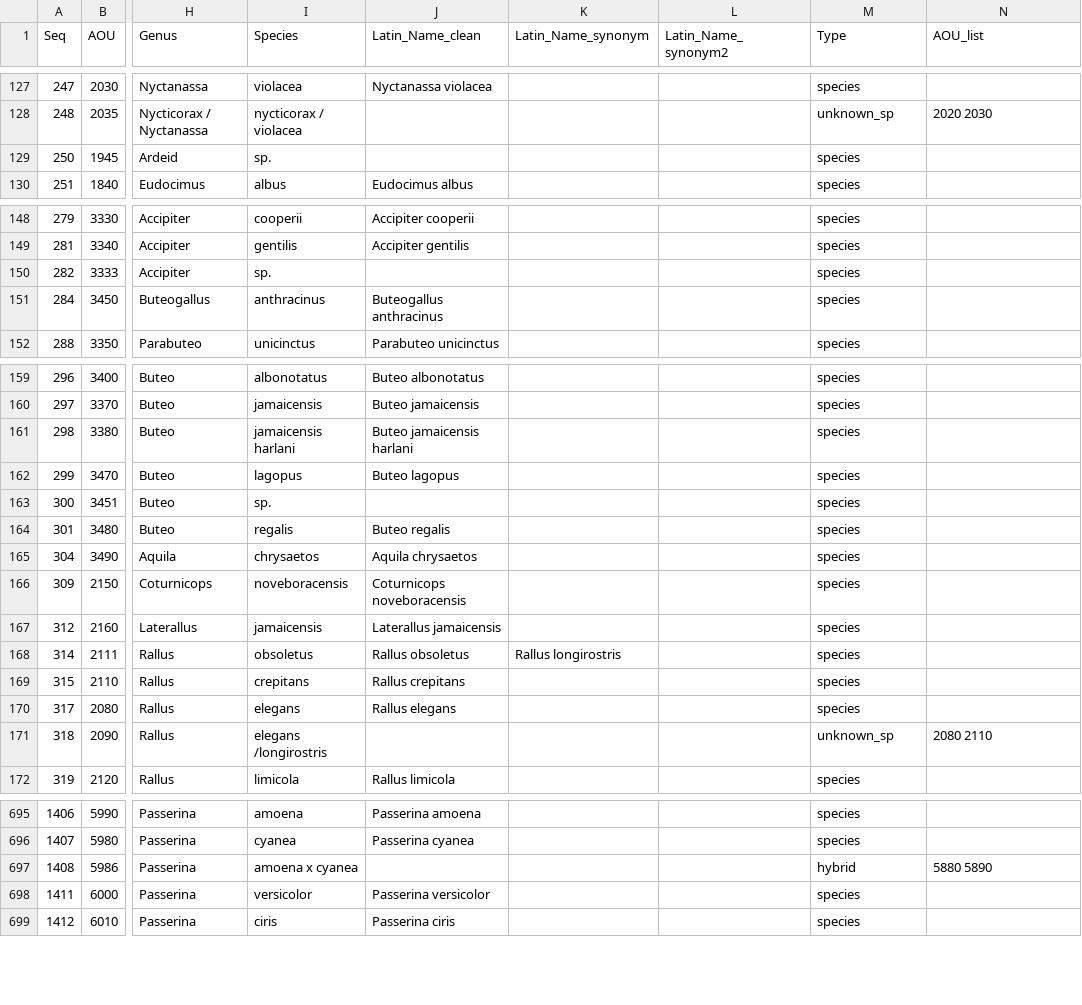
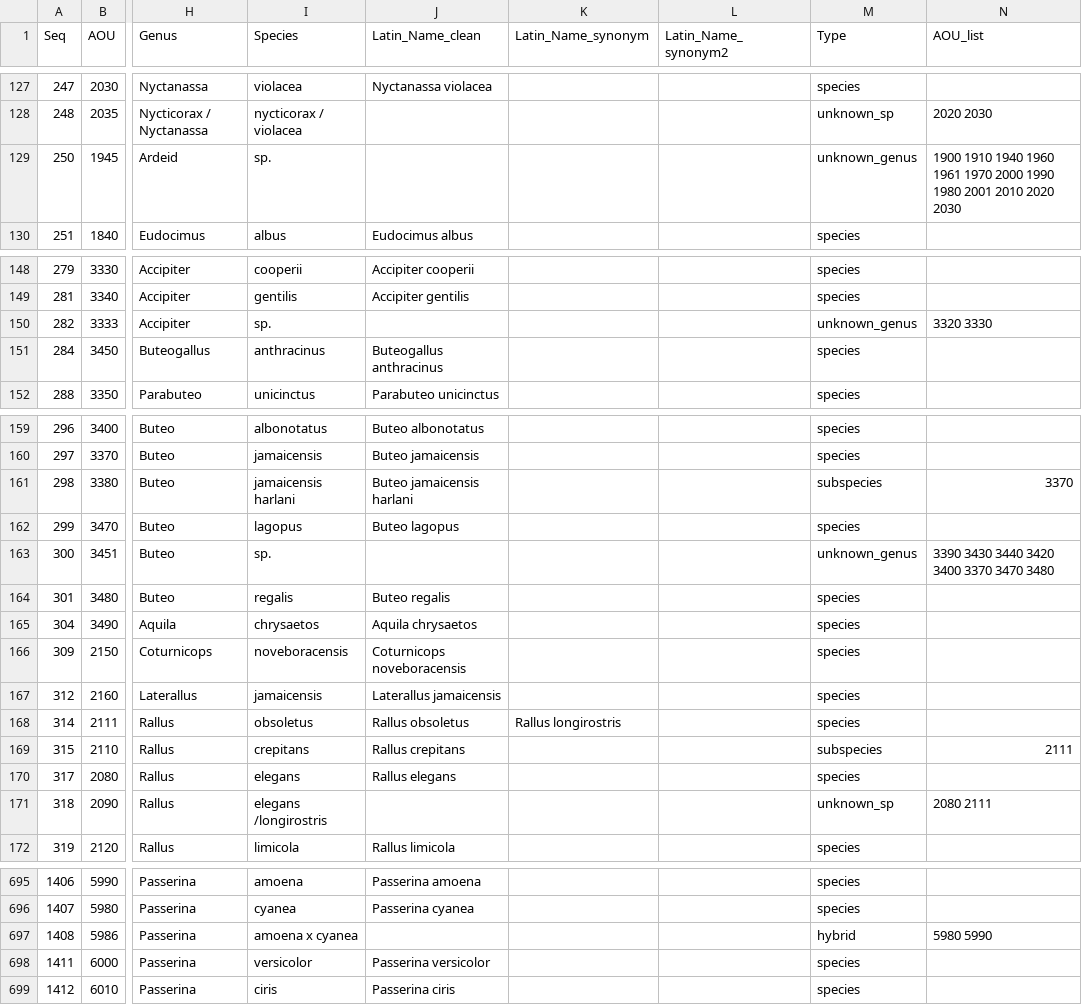
Before and after one commit to aquaXterra/aquaxterra, a CSV file: data/specieslist.csv, drawn as a sheet; only a part is shown, gaps mark what is left out; the diff names each change by its address in the sheet, - before the commit and + after, or states it on an @@ line.

Commit message:
Final tweak to spp table

```diff
--- a/data/specieslist.csv
+++ b/data/specieslist.csv
-M129 (Type): species
+M129 (Type): unknown_genus
-N129 (AOU_list): (empty)
+N129 (AOU_list): 1900 1910 1940 1960 1961 1970 2000 1990 1980 2001 2010 2020 2030
-M150 (Type): species
+M150 (Type): unknown_genus
-N150 (AOU_list): (empty)
+N150 (AOU_list): 3320 3330
-M161 (Type): species
+M161 (Type): subspecies
-N161 (AOU_list): (empty)
+N161 (AOU_list): 3370
-M163 (Type): species
+M163 (Type): unknown_genus
-N163 (AOU_list): (empty)
+N163 (AOU_list): 3390 3430 3440 3420 3400 3370 3470 3480
-M169 (Type): species
+M169 (Type): subspecies
-N169 (AOU_list): (empty)
+N169 (AOU_list): 2111
-N171 (AOU_list): 2080 2110
+N171 (AOU_list): 2080 2111
-N697 (AOU_list): 5880 5890
+N697 (AOU_list): 5980 5990
```
